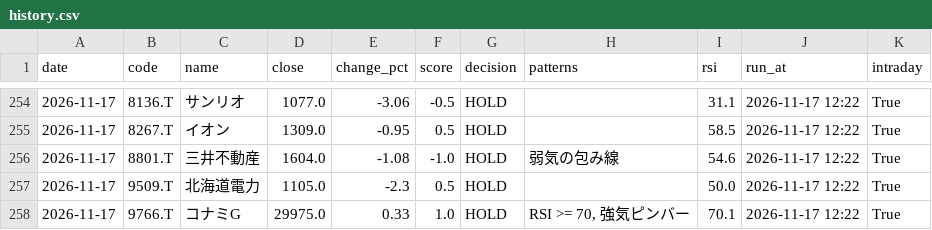
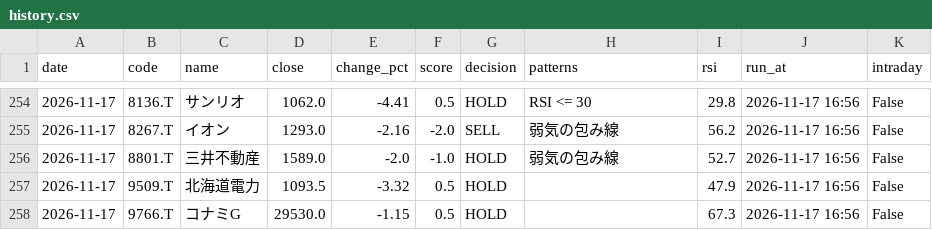
Before and after one commit to stock-bot-user64/stock-signal-ct64, a CSV file: data/history.csv, drawn as a sheet; only a part is shown, gaps mark what is left out; the diff covers the shown part only.

```diff
--- a/data/history.csv
+++ b/data/history.csv
@@ -254,5 +254,5 @@
-2026-11-17,8136.T,サンリオ,1077.0,-3.06,-0.5,HOLD,,31.1,2026-11-17 12:22,True
-2026-11-17,8267.T,イオン,1309.0,-0.95,0.5,HOLD,,58.5,2026-11-17 12:22,True
-2026-11-17,8801.T,三井不動産,1604.0,-1.08,-1.0,HOLD,弱気の包み線,54.6,2026-11-17 12:22,True
-2026-11-17,9509.T,北海道電力,1105.0,-2.3,0.5,HOLD,,50.0,2026-11-17 12:22,True
-2026-11-17,9766.T,コナミG,29975.0,0.33,1.0,HOLD,"RSI >= 70, 強気ピンバー",70.1,2026-11-17 12:22,True
+2026-11-17,8136.T,サンリオ,1062.0,-4.41,0.5,HOLD,RSI <= 30,29.8,2026-11-17 16:56,False
+2026-11-17,8267.T,イオン,1293.0,-2.16,-2.0,SELL,弱気の包み線,56.2,2026-11-17 16:56,False
+2026-11-17,8801.T,三井不動産,1589.0,-2.0,-1.0,HOLD,弱気の包み線,52.7,2026-11-17 16:56,False
+2026-11-17,9509.T,北海道電力,1093.5,-3.32,0.5,HOLD,,47.9,2026-11-17 16:56,False
+2026-11-17,9766.T,コナミG,29530.0,-1.15,0.5,HOLD,,67.3,2026-11-17 16:56,False
```
Also changed, not shown: 46 edited cells elsewhere in this file, 2 other files.
